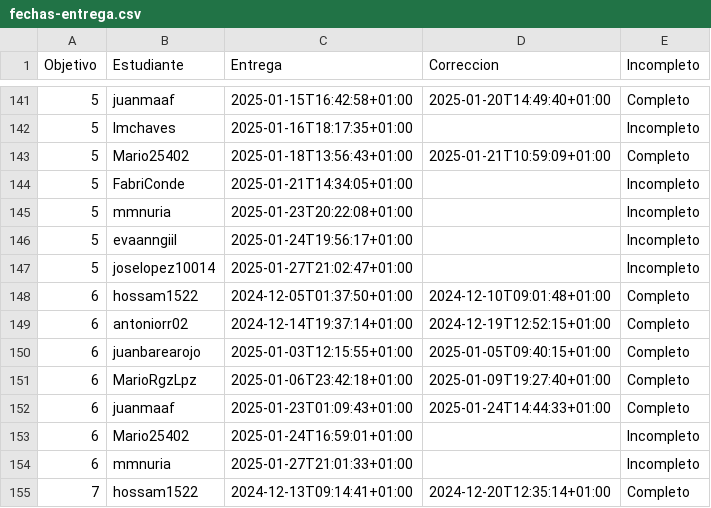
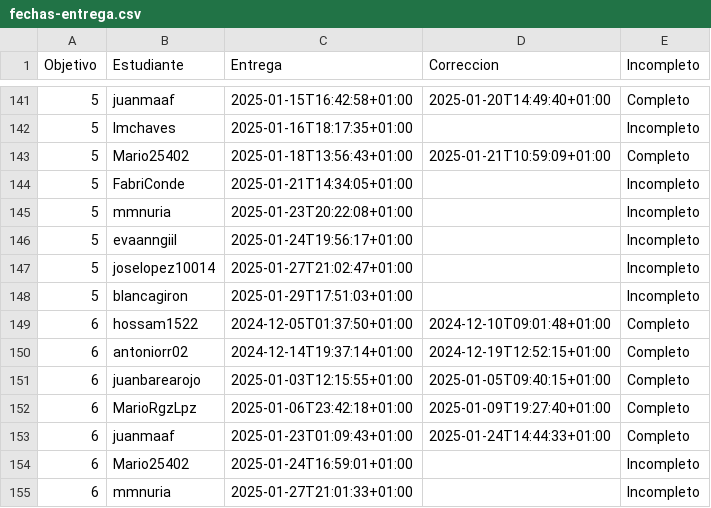
Before and after one commit to mmnuria/IV-, a CSV file: data/fechas-entrega.csv, drawn as a sheet; only a part is shown, gaps mark what is left out; the shorter side is filled out with more unchanged rows; the diff names each change by its address in the sheet, - before the commit and + after, or states it on an @@ line.

```diff
--- a/data/fechas-entrega.csv
+++ b/data/fechas-entrega.csv
+row 148: 5 | blancagiron | 2025-01-29T17:51:03+01:00 |  | Incompleto
```
Also changed, not shown: 1 other file.
